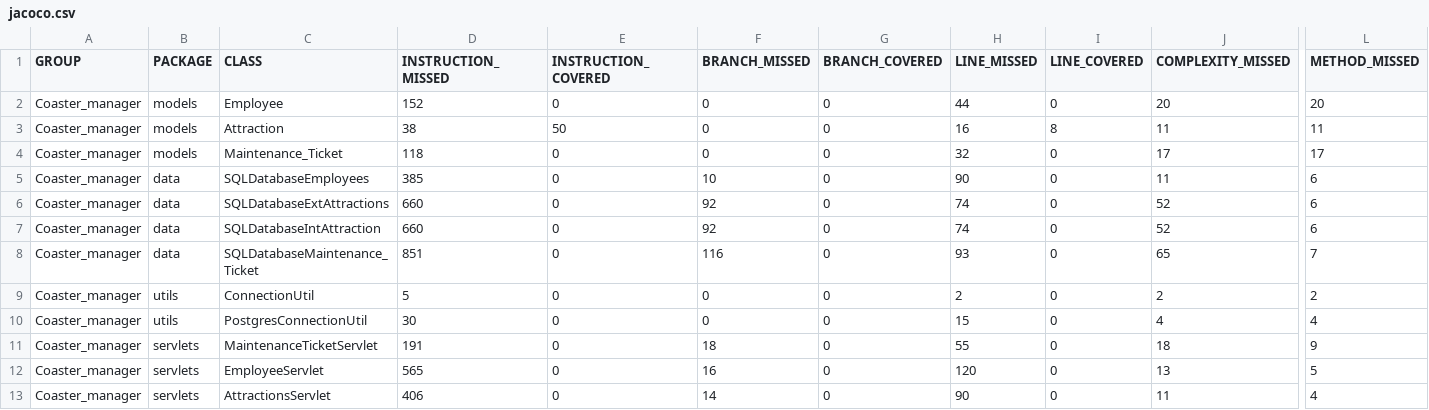
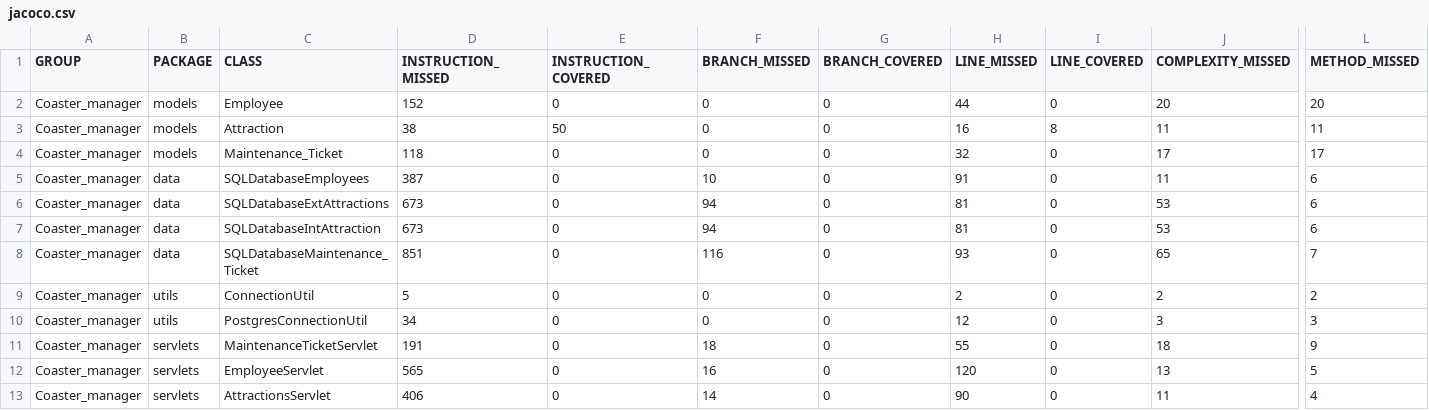
Before and after one commit to dlbroadwa/NewRevatureRepo, a CSV file: Coaster_manager/target/site/jacoco/jacoco.csv, drawn as a sheet; only a part is shown, gaps mark what is left out; the diff names each change by its address in the sheet, - before the commit and + after, or states it on an @@ line.

```diff
--- a/Coaster_manager/target/site/jacoco/jacoco.csv
+++ b/Coaster_manager/target/site/jacoco/jacoco.csv
-D5 (INSTRUCTION_MISSED): 385
+D5 (INSTRUCTION_MISSED): 387
-H5 (LINE_MISSED): 90
+H5 (LINE_MISSED): 91
-D6:D7 (INSTRUCTION_MISSED): 660
+D6:D7 (INSTRUCTION_MISSED): 673
-F6:F7 (BRANCH_MISSED): 92
+F6:F7 (BRANCH_MISSED): 94
-H6:H7 (LINE_MISSED): 74
+H6:H7 (LINE_MISSED): 81
-J6:J7 (COMPLEXITY_MISSED): 52
+J6:J7 (COMPLEXITY_MISSED): 53
-D10 (INSTRUCTION_MISSED): 30
+D10 (INSTRUCTION_MISSED): 34
-H10 (LINE_MISSED): 15
+H10 (LINE_MISSED): 12
-J10 (COMPLEXITY_MISSED): 4
+J10 (COMPLEXITY_MISSED): 3
-L10 (METHOD_MISSED): 4
+L10 (METHOD_MISSED): 3
```
Also changed, not shown: 33 other files.
